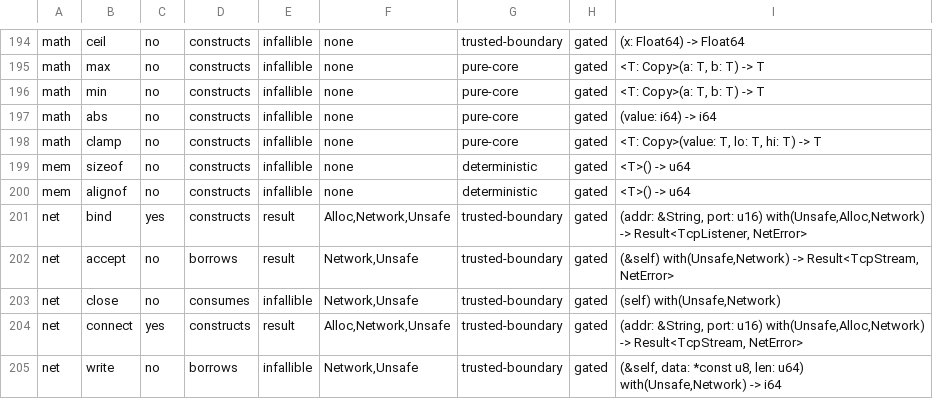
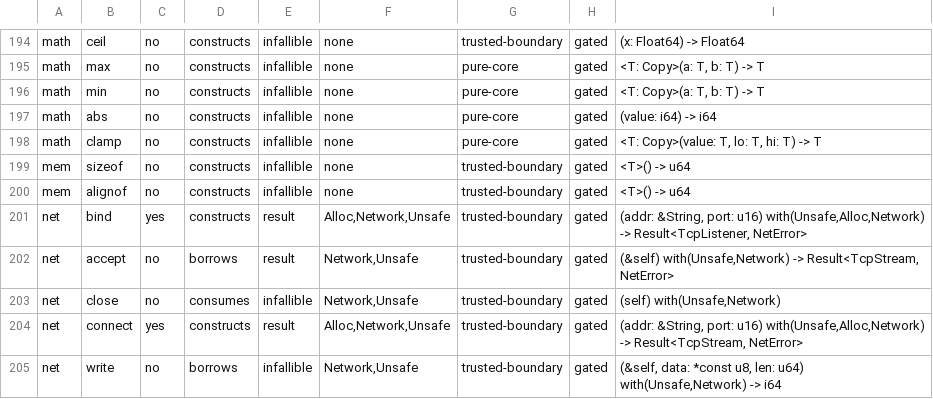
Before and after one commit to unbalancedparentheses/concrete2, a TSV file: docs/stdlib/STDLIB_SURFACE_MANIFEST.tsv, drawn as a sheet; only a part is shown, gaps mark what is left out.

Commit message:
test: refresh the stdlib manifest for mem's trust status
`sizeof` and `alignof` became `pub trusted fn` so a body-less declaration would
stop being charged `Unsafe`, and the manifest records trust as a column. Exactly
two rows move, `deterministic` -> `trusted-boundary`; no capability, ownership or
fallibility fact changes.

CAUGHT BY CI, NOT LOCALLY, AND THE ORDER IS WHY. The manifest was regenerated
before the `mem.con` edit and not after it — the same shape as the attestation
migration in the preceding commit, which also had to be run twice. A derived
artifact refreshed mid-change is not refreshed; the regeneration belongs after
the last source edit, and the diff-to-gate mapping is what says which artifacts
those are.

run_fast_surface_gates 11/0 in both forms, and the other four gates that read
this file (bytes/text boundary, collections drop-glue, io writer, std test) pass.

```diff
--- a/docs/stdlib/STDLIB_SURFACE_MANIFEST.tsv
+++ b/docs/stdlib/STDLIB_SURFACE_MANIFEST.tsv
@@ -198,4 +198,4 @@ math	abs	no	constructs	infallible	none	pure-core	gated	(value: i64) -> i64
 math	clamp	no	constructs	infallible	none	pure-core	gated	<T: Copy>(value: T, lo: T, hi: T) -> T
-mem	sizeof	no	constructs	infallible	none	deterministic	gated	<T>() -> u64
-mem	alignof	no	constructs	infallible	none	deterministic	gated	<T>() -> u64
+mem	sizeof	no	constructs	infallible	none	trusted-boundary	gated	<T>() -> u64
+mem	alignof	no	constructs	infallible	none	trusted-boundary	gated	<T>() -> u64
 net	bind	yes	constructs	result	Alloc,Network,Unsafe	trusted-boundary	gated	(addr: &String, port: u16) with(Unsafe,Alloc,Network) -> Result<TcpListener, NetError>
```
